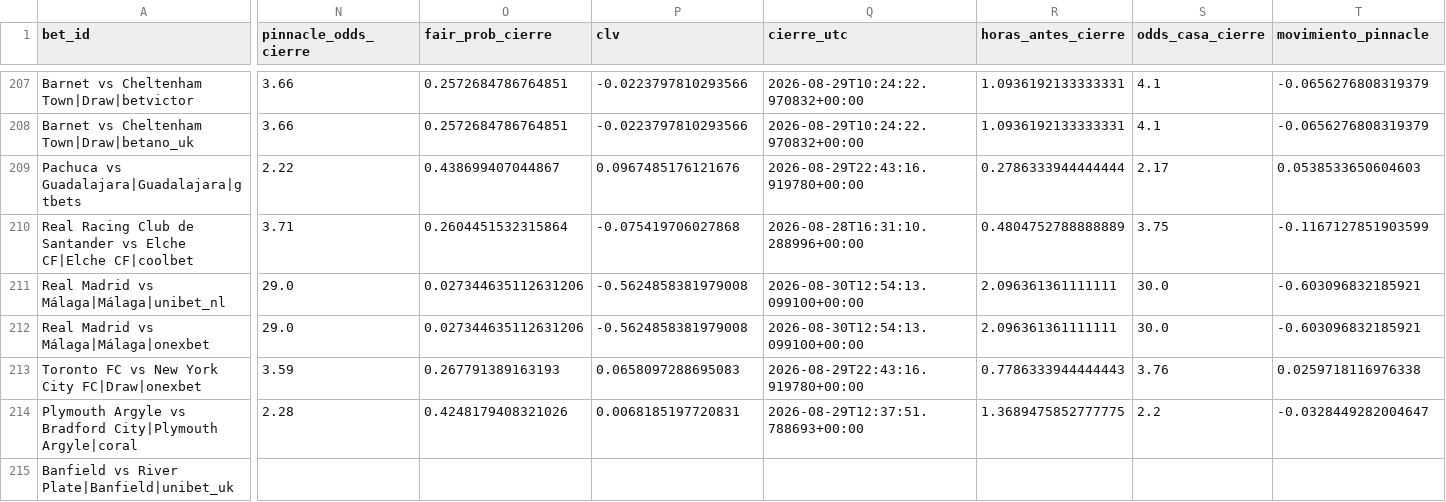
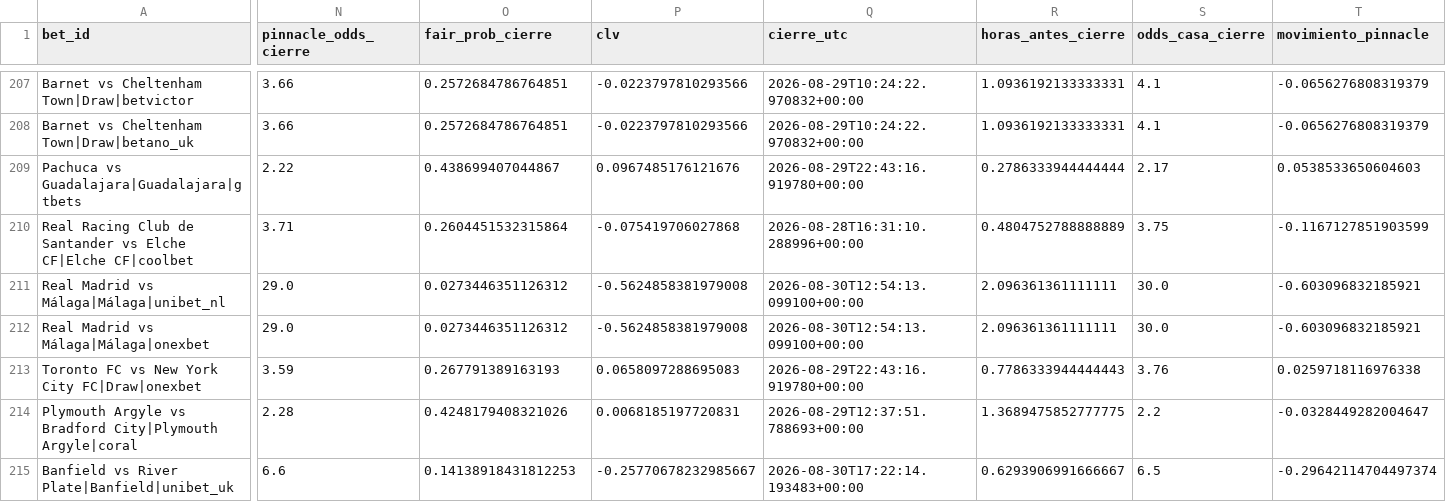
Before and after one commit to andresprisco11/QuantBet-Sc-x-Ap-, a CSV file: data/runs/clv_log.csv, drawn as a sheet; only a part is shown, gaps mark what is left out; the diff covers the shown part only; the diff names each change by its address in the sheet, - before the commit and + after, or states it on an @@ line.

Commit message:
clv: cierre domingo 1:05pm

```diff
--- a/data/runs/clv_log.csv
+++ b/data/runs/clv_log.csv
-O211:O212 (fair_prob_cierre): 0.027344635112631206
+O211:O212 (fair_prob_cierre): 0.0273446351126312
-N215 (pinnacle_odds_cierre): (empty)
+N215 (pinnacle_odds_cierre): 6.6
-O215 (fair_prob_cierre): (empty)
+O215 (fair_prob_cierre): 0.14138918431812253
-P215 (clv): (empty)
+P215 (clv): -0.25770678232985667
-Q215 (cierre_utc): (empty)
+Q215 (cierre_utc): 2026-08-30T17:22:14.193483+00:00
-R215 (horas_antes_cierre): (empty)
+R215 (horas_antes_cierre): 0.6293906991666667
-S215 (odds_casa_cierre): (empty)
+S215 (odds_casa_cierre): 6.5
-T215 (movimiento_pinnacle): (empty)
+T215 (movimiento_pinnacle): -0.29642114704497374
```
Also changed, not shown: 167 edited cells elsewhere in this file.
